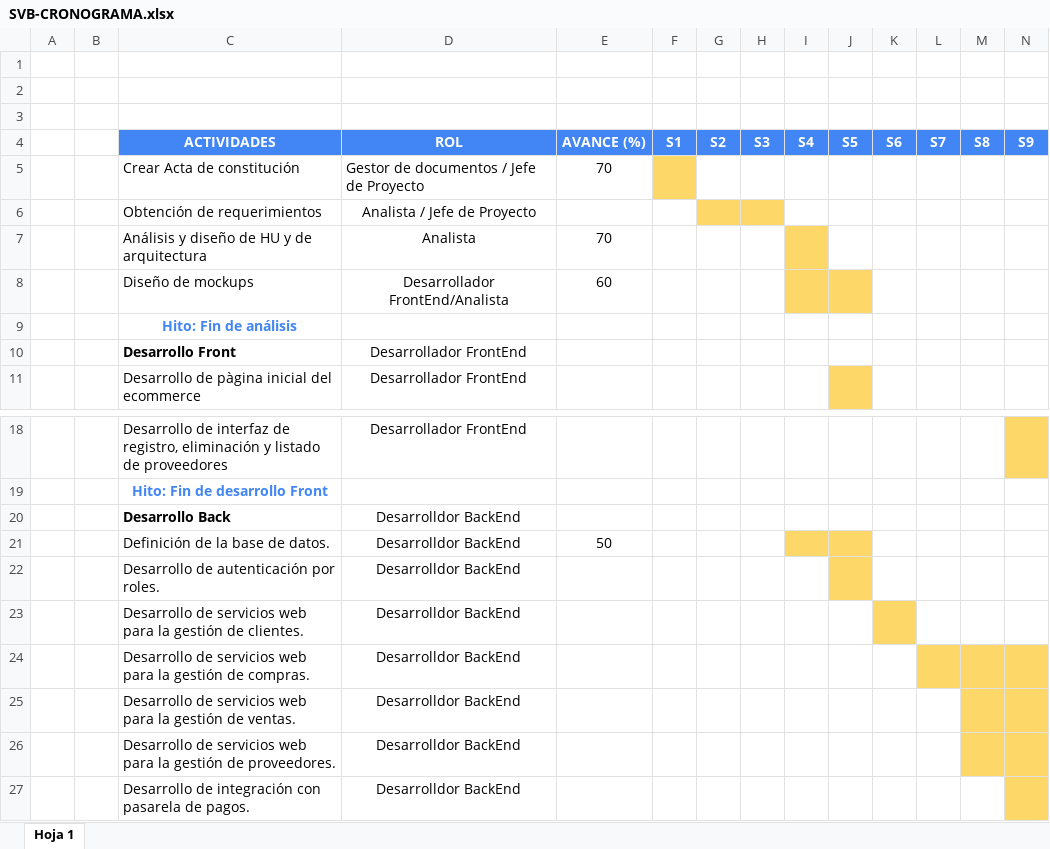
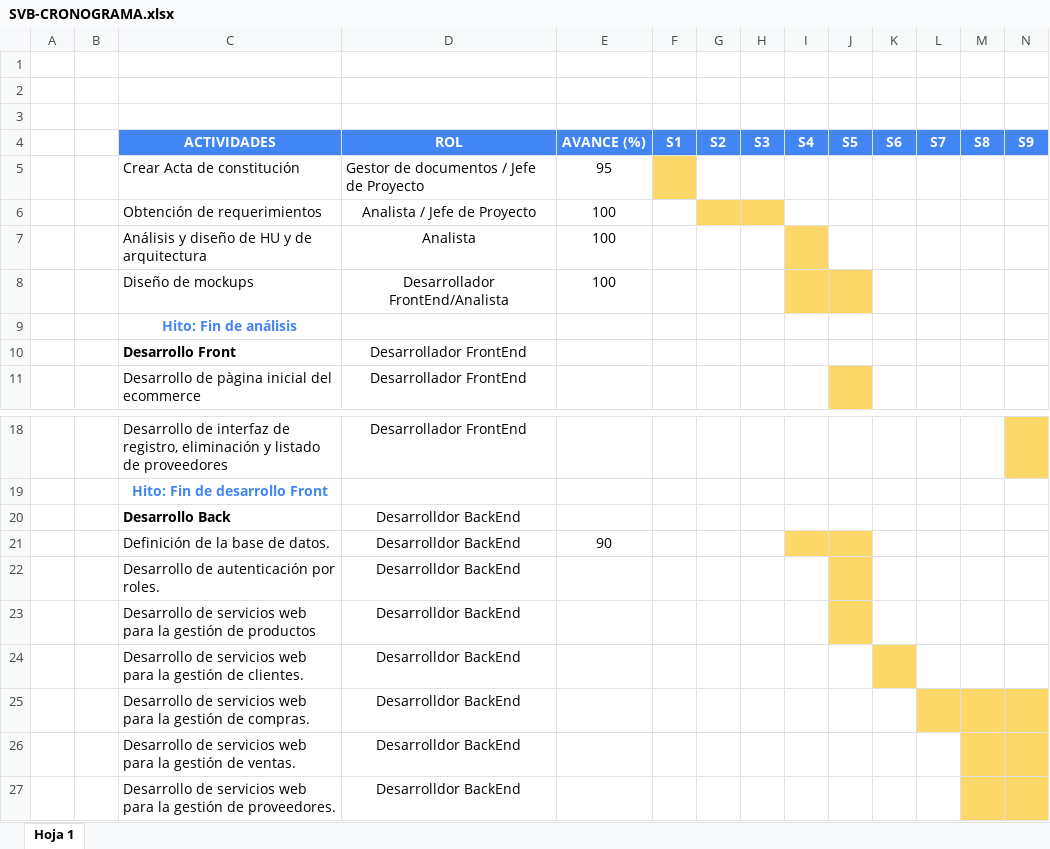
Before and after one commit to gonzalesmolina/SVB, an Excel workbook: Desarrollo/SVB/documentos/gestion/SVB-CRONOGRAMA.xlsx, sheet Hoja 1, drawn as a sheet; only a part is shown, gaps mark what is left out; the shorter side is filled out with more unchanged rows; values as stored, in another font and other column widths than the file's, no borders; rows hold the shown columns only; the diff names each change by its address in the sheet, - before the commit and + after, or states it on an @@ line.

Commit message:
Actualiza porcentajes de cronograma de actividades.

```diff
--- a/Desarrollo/SVB/documentos/gestion/SVB-CRONOGRAMA.xlsx (sheet Hoja 1)
+++ b/Desarrollo/SVB/documentos/gestion/SVB-CRONOGRAMA.xlsx (sheet Hoja 1)
-E5 (AVANCE (%)): 70
+E5 (AVANCE (%)): 95
-E6 (AVANCE (%)): (empty)
+E6 (AVANCE (%)): 100
-E7 (AVANCE (%)): 70
+E7 (AVANCE (%)): 100
-E8 (AVANCE (%)): 60
+E8 (AVANCE (%)): 100
-E21 (AVANCE (%)): 50
+E21 (AVANCE (%)): 90
+row 23:  |  | Desarrollo de servicios web para la gestión de productos | Desarrolldor BackEnd
```
